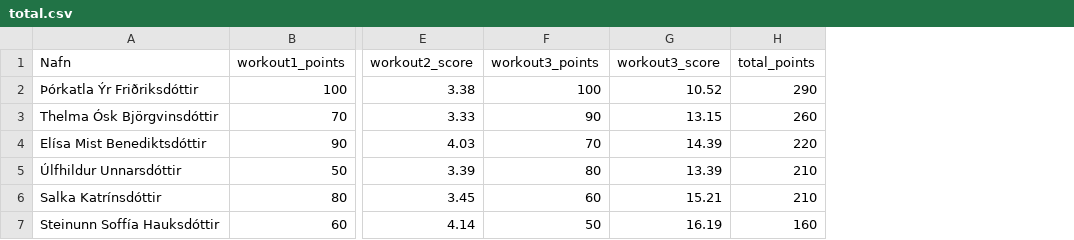
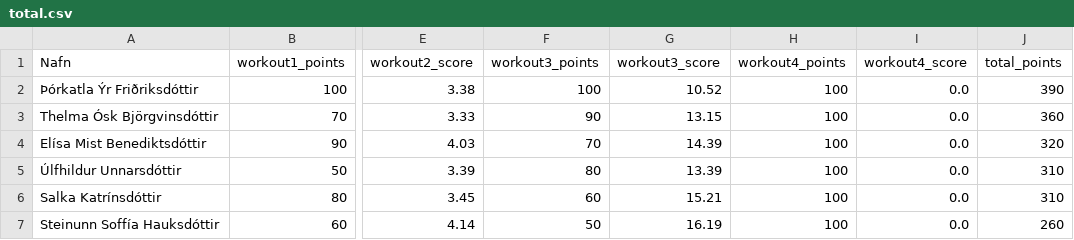
Before and after one commit to stulliGangverk/crossfit_competition_program, a CSV file: results/Islandsmot2022/16-17-KVK/total.csv, drawn as a sheet; only a part is shown, gaps mark what is left out; addresses are those after the commit; the diff names each change by its address in the sheet, - before the commit and + after, or states it on an @@ line.

```diff
--- a/results/Islandsmot2022/16-17-KVK/total.csv
+++ b/results/Islandsmot2022/16-17-KVK/total.csv
+column H (workout4_points), rows 2-7: all 100
+column I (workout4_score), rows 2-7: all 0.0
-J2 (total_points): 290
+J2 (total_points): 390
-J3 (total_points): 260
+J3 (total_points): 360
-J4 (total_points): 220
+J4 (total_points): 320
-J5:J6 (total_points): 210
+J5:J6 (total_points): 310
-J7 (total_points): 160
+J7 (total_points): 260
```
Also changed, not shown: results/Islandsmot2022/16-17-KK/total.csv, results/Islandsmot2022/35-39-KK/total.csv, 34 other files.
